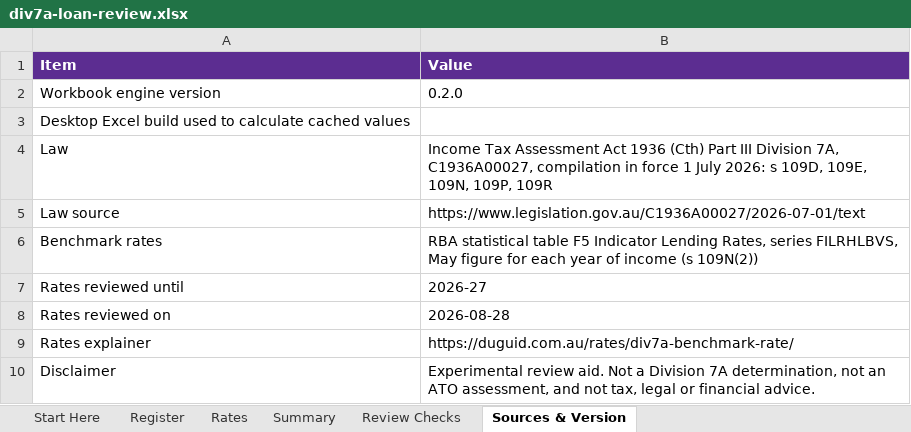
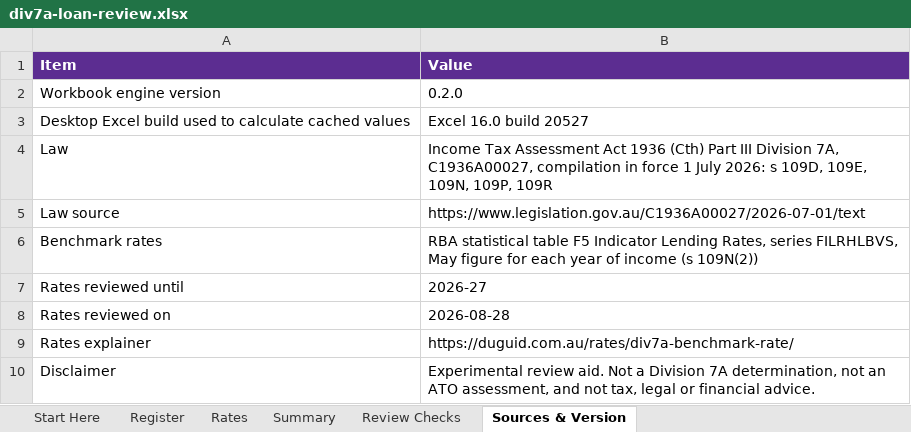
Before and after one commit to ryanduguid/australian-accounting, an Excel workbook: packages/div7a-loan-review/workbooks/div7a-loan-review.xlsx, sheet Sources & Version, drawn as a sheet; values as stored, in another font and other column widths than the file's, no borders; the diff names each change by its address in the sheet, - before the commit and + after, or states it on an @@ line.

Commit message:
Restore the Excel-calculated workbook

```diff
--- a/packages/div7a-loan-review/workbooks/div7a-loan-review.xlsx (sheet Sources & Version)
+++ b/packages/div7a-loan-review/workbooks/div7a-loan-review.xlsx (sheet Sources & Version)
-B3 (Value): (empty)
+B3 (Value): Excel 16.0 build 20527
```
Also changed, not shown: sheet Register, sheet Review Checks, sheet Summary, sheet Start Here, hidden cells.
